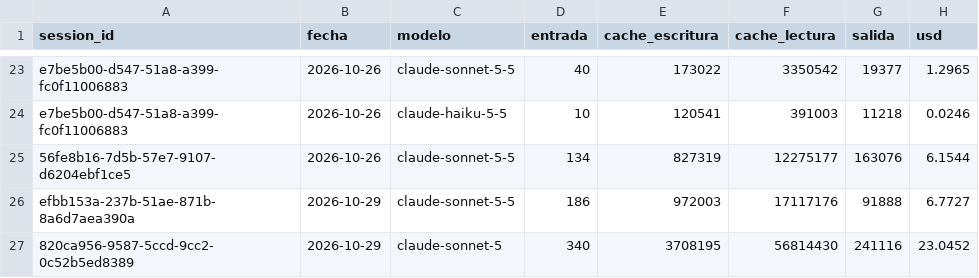
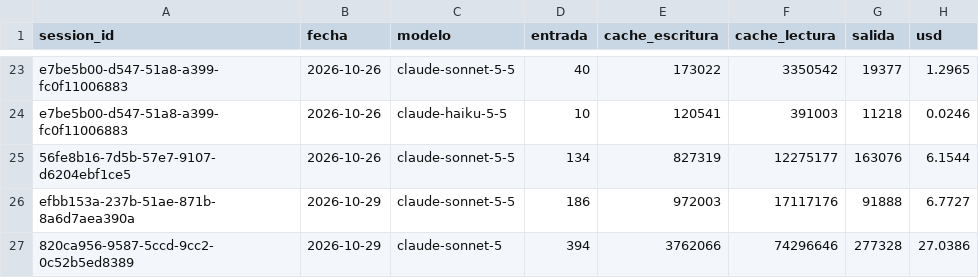
Before and after one commit to lifemedia53/bashburger-ads, a CSV file: agency/logs/session-usage.csv, drawn as a sheet; only a part is shown, gaps mark what is left out.

```diff
--- a/agency/logs/session-usage.csv
+++ b/agency/logs/session-usage.csv
@@ -26,2 +26,2 @@ e7be5b00-d547-51a8-a399-fc0f11006883,2026-10-26,claude-haiku-5-5,10,120541,39100
 efbb153a-237b-51ae-871b-8a6d7aea390a,2026-10-29,claude-sonnet-5-5,186,972003,17117176,91888,6.7727
-820ca956-9587-5ccd-9cc2-0c52b5ed8389,2026-10-29,claude-sonnet-5,340,3708195,56814430,241116,23.0452
+820ca956-9587-5ccd-9cc2-0c52b5ed8389,2026-10-29,claude-sonnet-5,394,3762066,74296646,277328,27.0386
```
